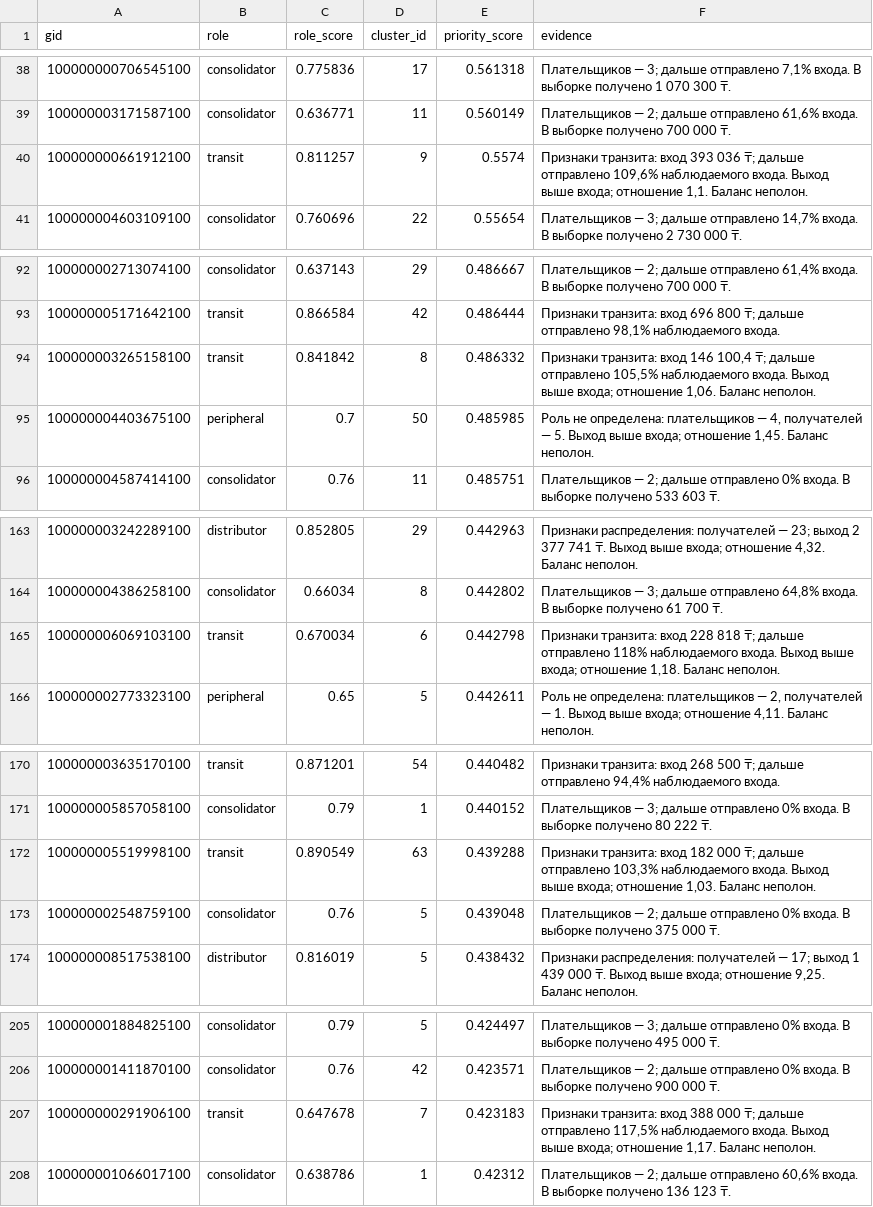
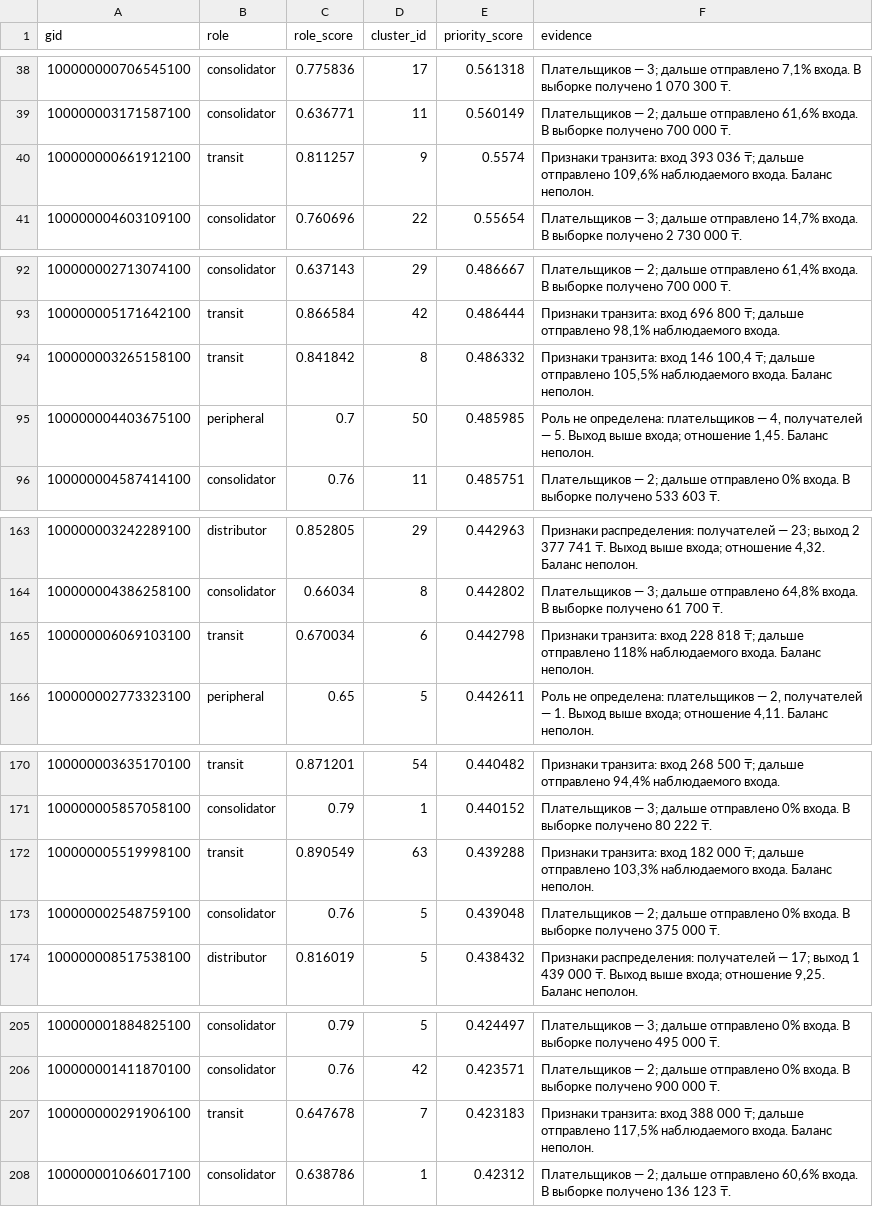
Before and after one commit to BAITC-Hacks/hack-6fcd7f48-agentforge, a CSV file: out/nodes_roles.csv, drawn as a sheet; only a part is shown, gaps mark what is left out; the diff covers the shown part only.

```diff
--- a/out/nodes_roles.csv
+++ b/out/nodes_roles.csv
@@ -39,3 +39,3 @@ gid,role,role_score,cluster_id,priority_score,evidence
 100000003171587100,consolidator,0.636771,11,0.560149,"Плательщиков — 2; дальше отправлено 61,6% входа. В выборке получено 700 000 ₸."
-100000000661912100,transit,0.811257,9,0.5574,"Признаки транзита: вход 393 036 ₸; дальше отправлено 109,6% наблюдаемого входа. Выход выше входа; отношение 1,1. Баланс неполон."
+100000000661912100,transit,0.811257,9,0.5574,"Признаки транзита: вход 393 036 ₸; дальше отправлено 109,6% наблюдаемого входа. Баланс неполон."
 100000004603109100,consolidator,0.760696,22,0.55654,"Плательщиков — 3; дальше отправлено 14,7% входа. В выборке получено 2 730 000 ₸."
@@ -93,3 +93,3 @@ gid,role,role_score,cluster_id,priority_score,evidence
 100000005171642100,transit,0.866584,42,0.486444,"Признаки транзита: вход 696 800 ₸; дальше отправлено 98,1% наблюдаемого входа."
-100000003265158100,transit,0.841842,8,0.486332,"Признаки транзита: вход 146 100,4 ₸; дальше отправлено 105,5% наблюдаемого входа. Выход выше входа; отношение 1,06. Баланс неполон."
+100000003265158100,transit,0.841842,8,0.486332,"Признаки транзита: вход 146 100,4 ₸; дальше отправлено 105,5% наблюдаемого входа. Баланс неполон."
 100000004403675100,peripheral,0.7,50,0.485985,"Роль не определена: плательщиков — 4, получателей — 5. Выход выше входа; отношение 1,45. Баланс неполон."
@@ -164,3 +164,3 @@ gid,role,role_score,cluster_id,priority_score,evidence
 100000004386258100,consolidator,0.66034,8,0.442802,"Плательщиков — 3; дальше отправлено 64,8% входа. В выборке получено 61 700 ₸."
-100000006069103100,transit,0.670034,6,0.442798,"Признаки транзита: вход 228 818 ₸; дальше отправлено 118% наблюдаемого входа. Выход выше входа; отношение 1,18. Баланс неполон."
+100000006069103100,transit,0.670034,6,0.442798,Признаки транзита: вход 228 818 ₸; дальше отправлено 118% наблюдаемого входа. Баланс неполон.
 100000002773323100,peripheral,0.65,5,0.442611,"Роль не определена: плательщиков — 2, получателей — 1. Выход выше входа; отношение 4,11. Баланс неполон."
@@ -171,3 +171,3 @@ gid,role,role_score,cluster_id,priority_score,evidence
 100000005857058100,consolidator,0.79,1,0.440152,Плательщиков — 3; дальше отправлено 0% входа. В выборке получено 80 222 ₸.
-100000005519998100,transit,0.890549,63,0.439288,"Признаки транзита: вход 182 000 ₸; дальше отправлено 103,3% наблюдаемого входа. Выход выше входа; отношение 1,03. Баланс неполон."
+100000005519998100,transit,0.890549,63,0.439288,"Признаки транзита: вход 182 000 ₸; дальше отправлено 103,3% наблюдаемого входа. Баланс неполон."
 100000002548759100,consolidator,0.76,5,0.439048,Плательщиков — 2; дальше отправлено 0% входа. В выборке получено 375 000 ₸.
@@ -206,3 +206,3 @@ gid,role,role_score,cluster_id,priority_score,evidence
 100000001411870100,consolidator,0.76,42,0.423571,Плательщиков — 2; дальше отправлено 0% входа. В выборке получено 900 000 ₸.
-100000000291906100,transit,0.647678,7,0.423183,"Признаки транзита: вход 388 000 ₸; дальше отправлено 117,5% наблюдаемого входа. Выход выше входа; отношение 1,17. Баланс неполон."
+100000000291906100,transit,0.647678,7,0.423183,"Признаки транзита: вход 388 000 ₸; дальше отправлено 117,5% наблюдаемого входа. Баланс неполон."
 100000001066017100,consolidator,0.638786,1,0.42312,"Плательщиков — 2; дальше отправлено 60,6% входа. В выборке получено 136 123 ₸."
```
Also changed, not shown: 28 edited cells elsewhere in this file, out/clusters.csv, 2 other files.
